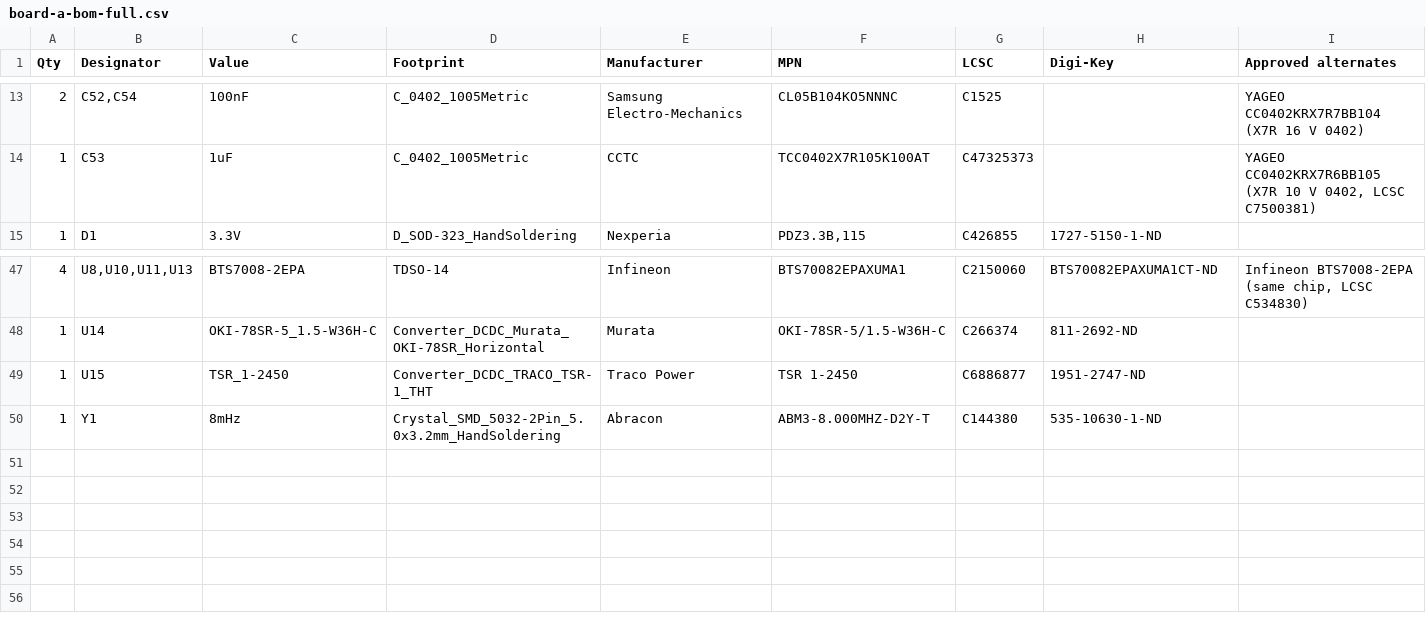
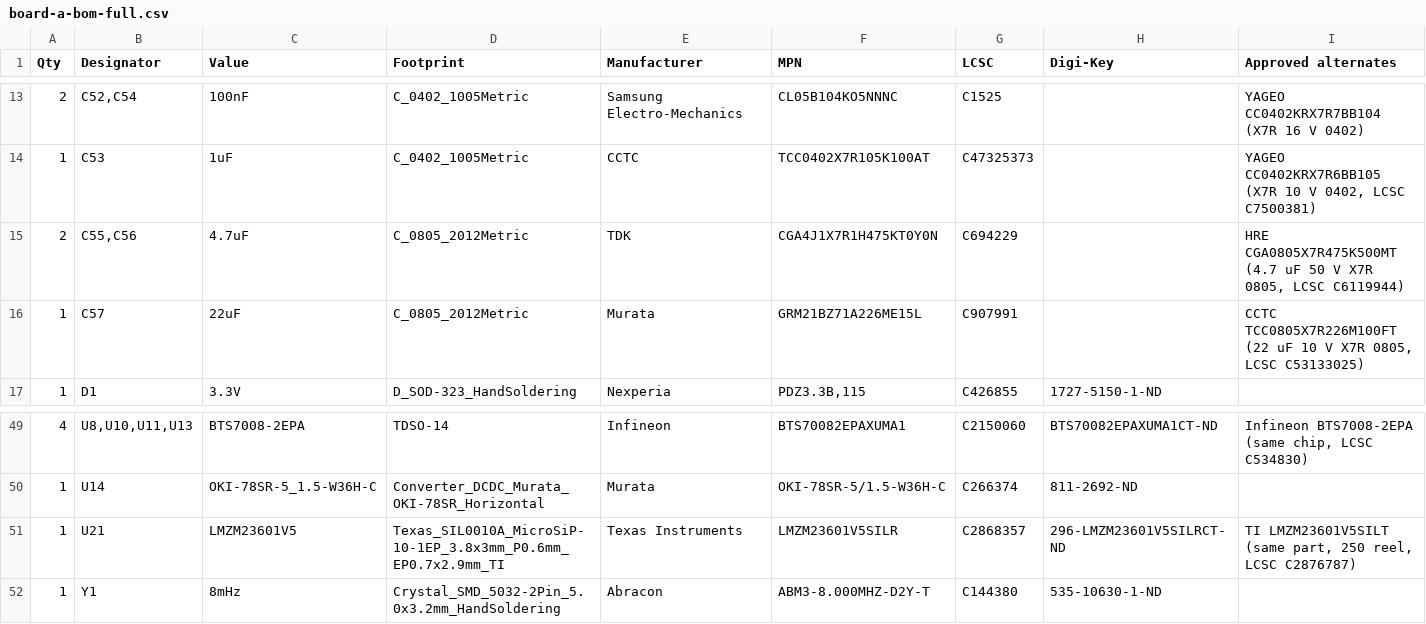
Before and after one commit to living-relation/custom-pdm, a CSV file: hardware/fab/board-a/board-a-bom-full.csv, drawn as a sheet; only a part is shown, gaps mark what is left out; removed rows and columns are numbered as before the commit, all else as after; rows hold the shown columns only; the diff names each change by its address in the sheet, - before the commit and + after, or states it on an @@ line.

```diff
--- a/hardware/fab/board-a/board-a-bom-full.csv
+++ b/hardware/fab/board-a/board-a-bom-full.csv
+row 15: 2 | C55,C56 | 4.7uF | C_0805_2012Metric | TDK | CGA4J1X7R1H475KT0Y0N | C694229 |  | HRE CGA0805X7R475K500MT (4.7 uF 50 V X7R 0805, LCSC C6119944)
+row 16: 1 | C57 | 22uF | C_0805_2012Metric | Murata | GRM21BZ71A226ME15L | C907991 |  | CCTC TCC0805X7R226M100FT (22 uF 10 V X7R 0805, LCSC C53133025)
-row 49: 1 | U15 | TSR_1-2450 | Converter_DCDC_TRACO_TSR-1_THT | Traco Power | TSR 1-2450 | C6886877 | 1951-2747-ND
+row 51: 1 | U21 | LMZM23601V5 | Texas_SIL0010A_MicroSiP-10-1EP_3.8x3mm_P0.6mm_EP0.7x2.9mm_TI | Texas Instruments | LMZM23601V5SILR | C2868357 | 296-LMZM23601V5SILRCT-ND | TI LMZM23601V5SILT (same part, 250 reel, LCSC C2876787)
```
Also changed, not shown: docs/parts-audit.csv, hardware/fab/board-a/board-a-bom-jlcpcb.csv, 43 other files.
